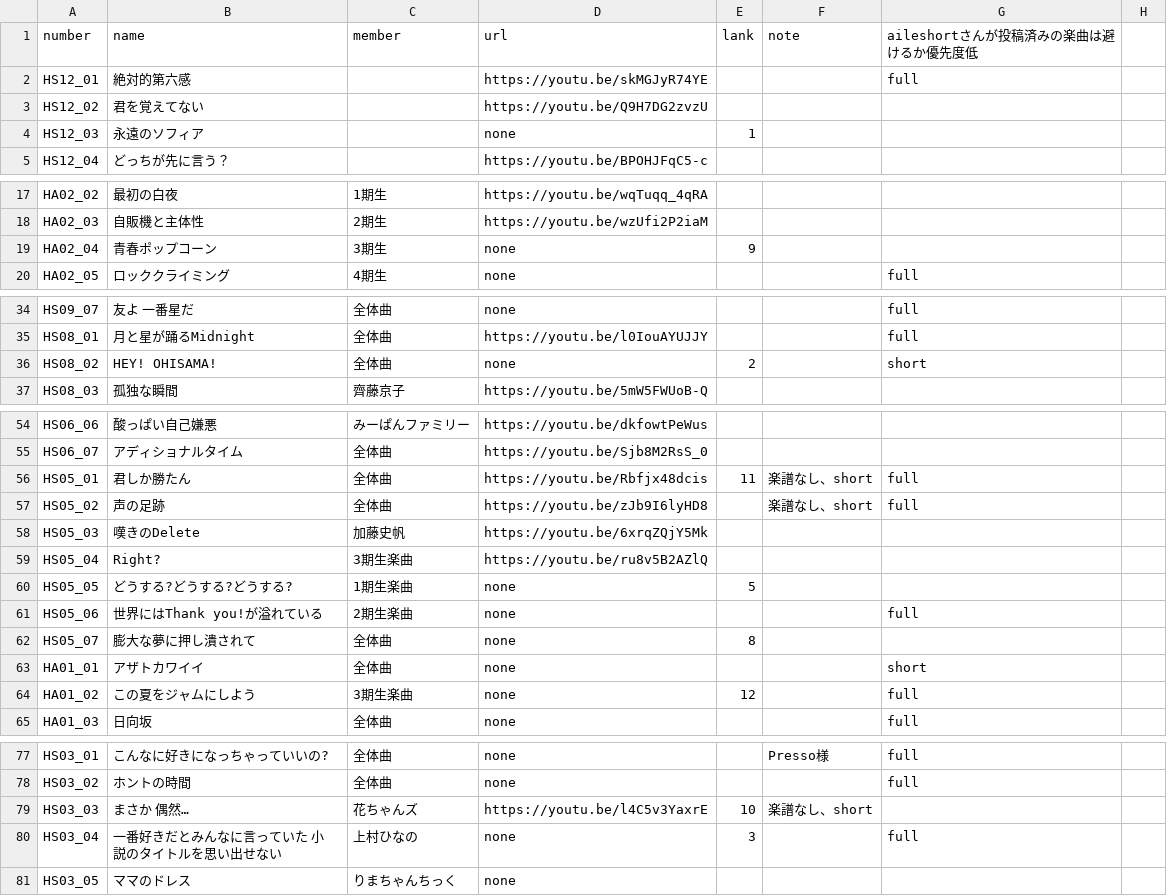
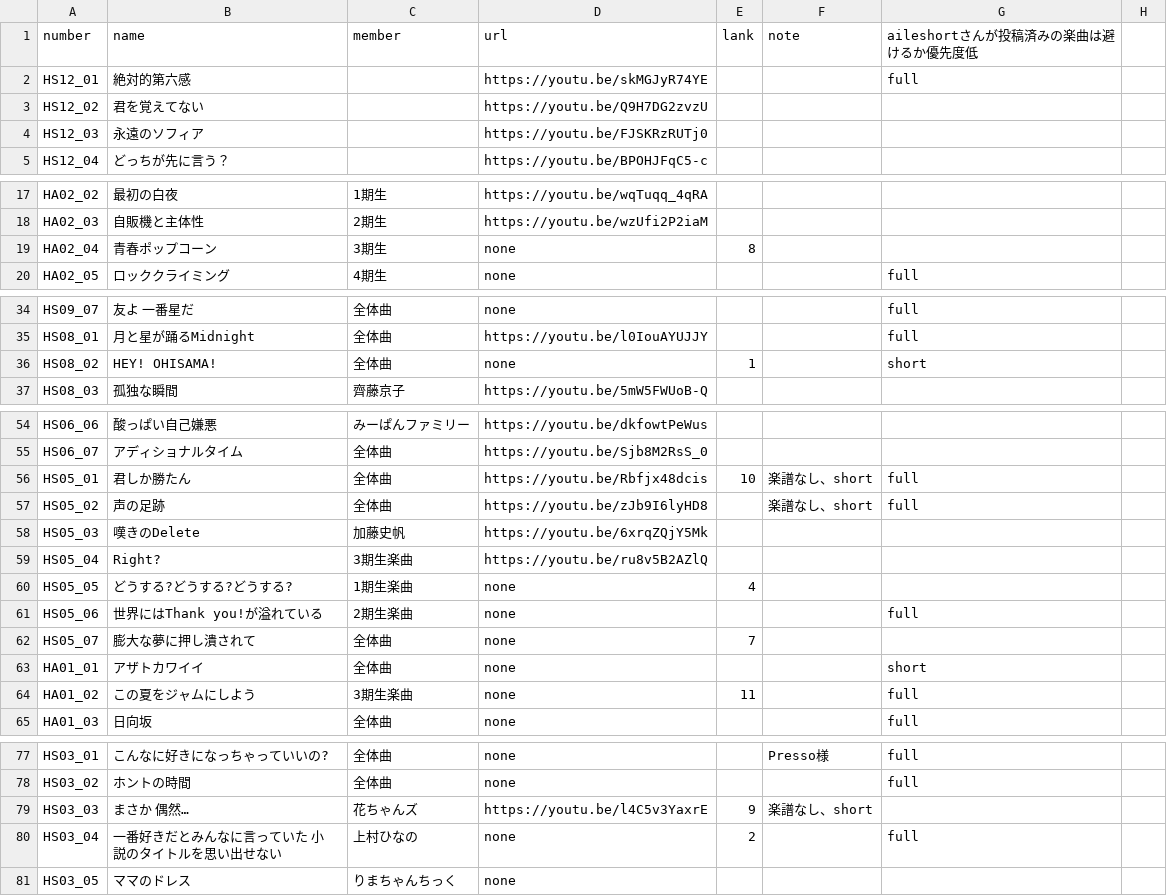
Before and after one commit to CircleTenThanks/CircleTenThanks.github.io, a CSV file: _data/songs.csv, drawn as a sheet; only a part is shown, gaps mark what is left out; the diff covers the shown part only.

Commit message:
Update: 永遠のソフィア 追加

```diff
--- a/_data/songs.csv
+++ b/_data/songs.csv
@@ -3,3 +3,3 @@ HS12_01,絶対的第六感,,https://youtu.be/skMGJyR74YE,,,full,
 HS12_02,君を覚えてない,,https://youtu.be/Q9H7DG2zvzU,,,,
-HS12_03,永遠のソフィア,,none,1,,,
+HS12_03,永遠のソフィア,,https://youtu.be/FJSKRzRUTj0,,,,
 HS12_04,どっちが先に言う？,,https://youtu.be/BPOHJFqC5-c,,,,
@@ -18,3 +18,3 @@ HA02_02,最初の白夜,1期生,https://youtu.be/wqTuqq_4qRA,,,,
 HA02_03,自販機と主体性,2期生,https://youtu.be/wzUfi2P2iaM,,,,
-HA02_04,青春ポップコーン,3期生,none,9,,,
+HA02_04,青春ポップコーン,3期生,none,8,,,
 HA02_05,ロッククライミング,4期生,none,,,full,
@@ -35,3 +35,3 @@ HS09_07,友よ 一番星だ,全体曲,none,,,full,
 HS08_01,月と星が踊るMidnight,全体曲,https://youtu.be/l0IouAYUJJY,,,full,
-HS08_02,HEY! OHISAMA!,全体曲,none,2,,short,
+HS08_02,HEY! OHISAMA!,全体曲,none,1,,short,
 HS08_03,孤独な瞬間,齊藤京子,https://youtu.be/5mW5FWUoB-Q,,,,
@@ -55,3 +55,3 @@ HS06_06,酸っぱい自己嫌悪,みーぱんファミリー,https://youtu.be/dk
 HS06_07,アディショナルタイム,全体曲,https://youtu.be/Sjb8M2RsS_0,,,,
-HS05_01,君しか勝たん,全体曲,https://youtu.be/Rbfjx48dcis,11,楽譜なし、short,full,
+HS05_01,君しか勝たん,全体曲,https://youtu.be/Rbfjx48dcis,10,楽譜なし、short,full,
 HS05_02,声の足跡,全体曲,https://youtu.be/zJb9I6lyHD8,,楽譜なし、short,full,
@@ -59,7 +59,7 @@ HS05_03,嘆きのDelete,加藤史帆,https://youtu.be/6xrqZQjY5Mk,,,,
 HS05_04,Right?,3期生楽曲,https://youtu.be/ru8v5B2AZlQ,,,,
-HS05_05,どうする?どうする?どうする?,1期生楽曲,none,5,,,
+HS05_05,どうする?どうする?どうする?,1期生楽曲,none,4,,,
 HS05_06,世界にはThank you!が溢れている,2期生楽曲,none,,,full,
-HS05_07,膨大な夢に押し潰されて,全体曲,none,8,,,
+HS05_07,膨大な夢に押し潰されて,全体曲,none,7,,,
 HA01_01,アザトカワイイ,全体曲,none,,,short,
-HA01_02,この夏をジャムにしよう,3期生楽曲,none,12,,full,
+HA01_02,この夏をジャムにしよう,3期生楽曲,none,11,,full,
 HA01_03,日向坂,全体曲,none,,,full,
@@ -78,4 +78,4 @@ HS03_01,こんなに好きになっちゃっていいの?,全体曲,none,,Presso
 HS03_02,ホントの時間,全体曲,none,,,full,
-HS03_03,まさか 偶然…,花ちゃんズ,https://youtu.be/l4C5v3YaxrE,10,楽譜なし、short,,
-HS03_04,一番好きだとみんなに言っていた 小説のタイトルを思い出せない,上村ひなの,none,3,,full,
+HS03_03,まさか 偶然…,花ちゃんズ,https://youtu.be/l4C5v3YaxrE,9,楽譜なし、short,,
+HS03_04,一番好きだとみんなに言っていた 小説のタイトルを思い出せない,上村ひなの,none,2,,full,
 HS03_05,ママのドレス,りまちゃんちっく,none,,,,
```
Also changed, not shown: 3 edited cells elsewhere in this file.
